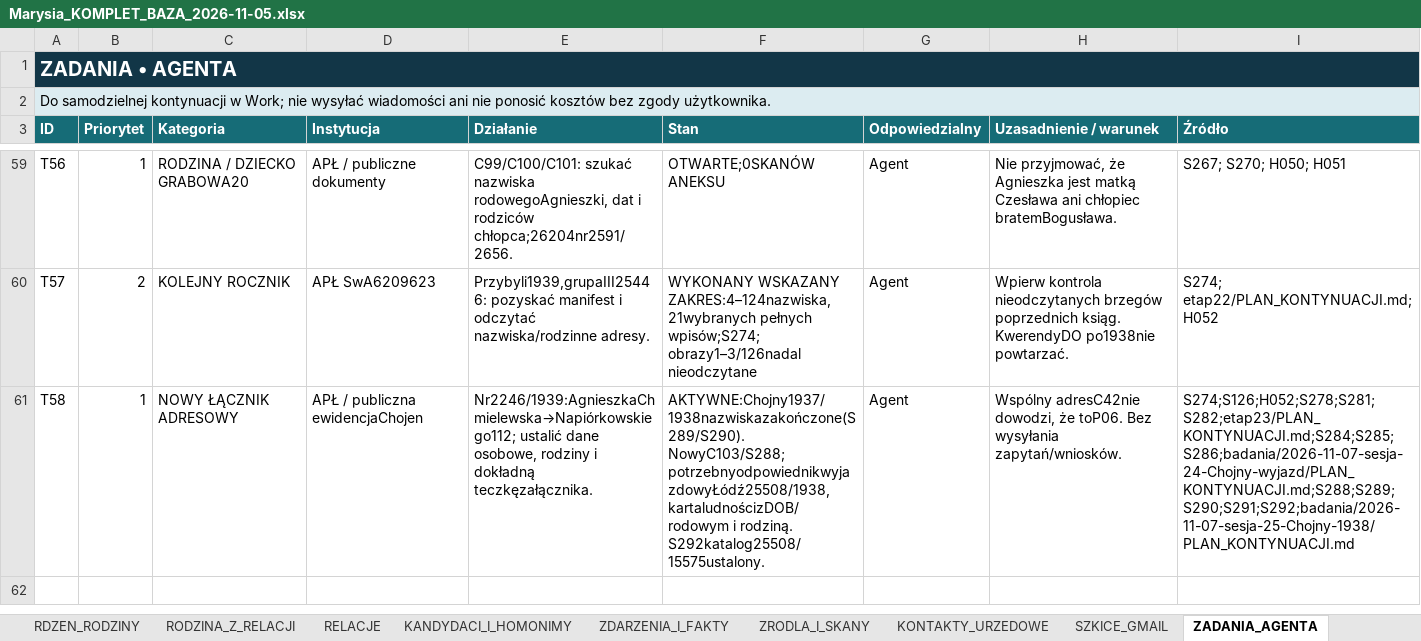
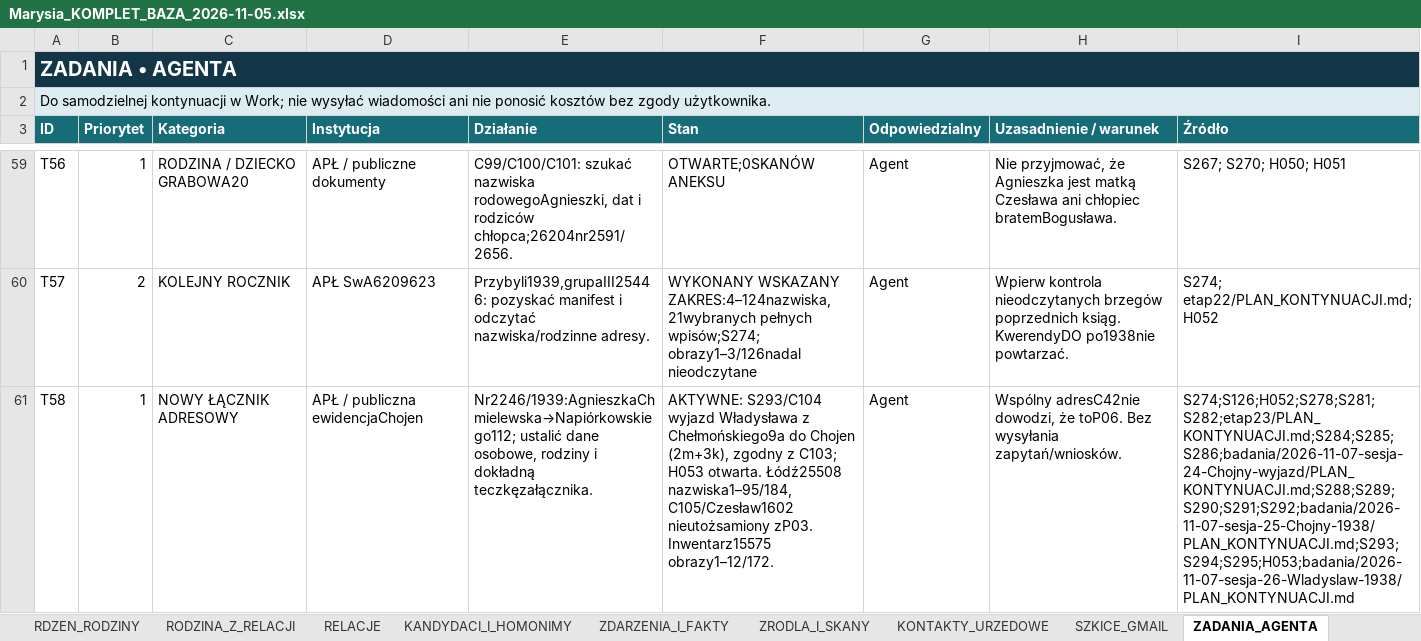
Before and after one commit to maciekkoz-PL/drzewo-genealogiczne, an Excel workbook: Marysia_KOMPLET_BAZA_2026-11-05.xlsx, sheet ZADANIA_AGENTA, drawn as a sheet; only a part is shown, gaps mark what is left out; values as stored, in another font and other column widths than the file's, no borders; table styles not drawn; the diff names each change by its address in the sheet, - before the commit and + after, or states it on an @@ line.

Commit message:
Zapisz lodzki meldunek Wladyslawa i zakres badan do 95 obrazu

```diff
--- a/Marysia_KOMPLET_BAZA_2026-11-05.xlsx (sheet ZADANIA_AGENTA)
+++ b/Marysia_KOMPLET_BAZA_2026-11-05.xlsx (sheet ZADANIA_AGENTA)
-F61 (Stan): AKTYWNE:Chojny1937/1938nazwiskazakończone(S289/S290). NowyC103/S288; potrzebnyodpowiednikwyjazdowyŁódź25508/1938,kartaludnościzDOB/rodowym i rodziną. S292katalog25508/15575ustalony.
+F61 (Stan): AKTYWNE: S293/C104 wyjazd Władysława z Chełmońskiego9a do Chojen (2m+3k), zgodny z C103; H053 otwarta. Łódź25508 nazwiska1–95/184, C105/Czesław1602 nieutożsamiony zP03. Inwentarz15575 obrazy1–12/172.
-I61 (Źródło): S274;S126;H052;S278;S281;S282;etap23/PLAN_KONTYNUACJI.md;S284;S285;S286;badania/2026-11-07-sesja-24-Chojny-wyjazd/PLAN_KONTYNUACJI.md;S288;S289;S290;S291;S292;badania/2026-11-07-sesja-25-Chojny-1938/PLAN_KONTYNUACJI.md
+I61 (Źródło): S274;S126;H052;S278;S281;S282;etap23/PLAN_KONTYNUACJI.md;S284;S285;S286;badania/2026-11-07-sesja-24-Chojny-wyjazd/PLAN_KONTYNUACJI.md;S288;S289;S290;S291;S292;badania/2026-11-07-sesja-25-Chojny-1938/PLAN_KONTYNUACJI.md;S293;S294;S295;H053;badania/2026-11-07-sesja-26-Wladyslaw-1938/PLAN_KONTYNUACJI.md
```
Also changed, not shown: sheet ZRODLA_I_SKANY, sheet DZIENNIK_KWEREND, sheet PLIKI_DOWODOWE, sheet KANDYDACI_I_HOMONIMY, sheet INDEKS_MELDUNKOW, sheet HIPOTEZY_OTWARTE, 1 more sheet, 11 other files.
